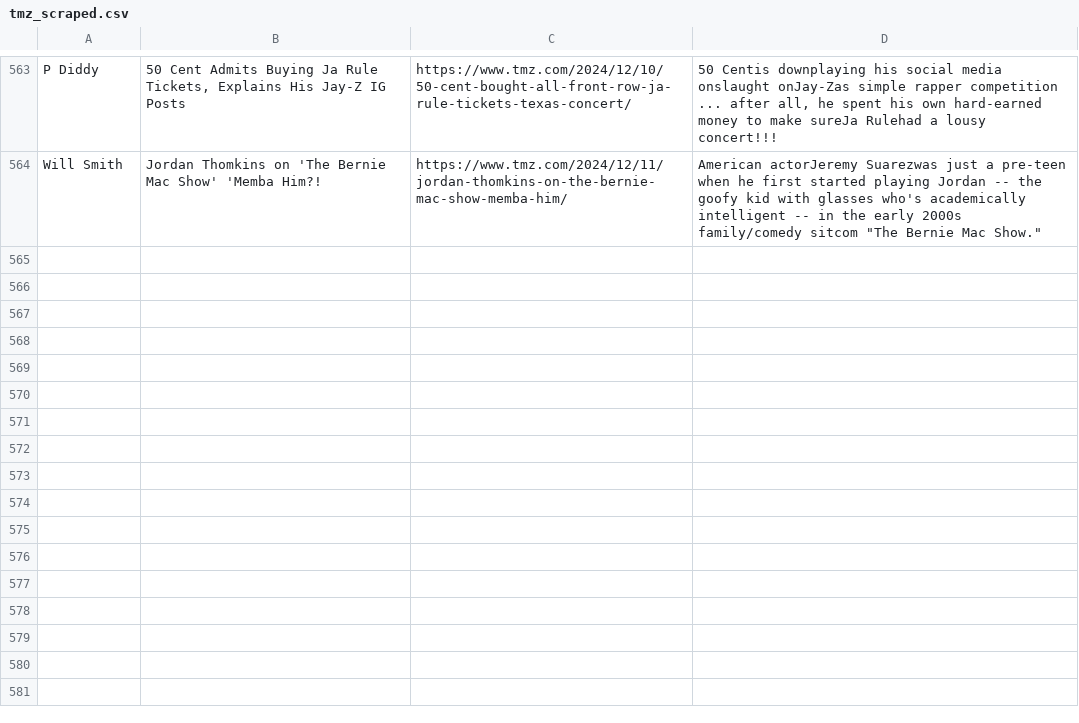
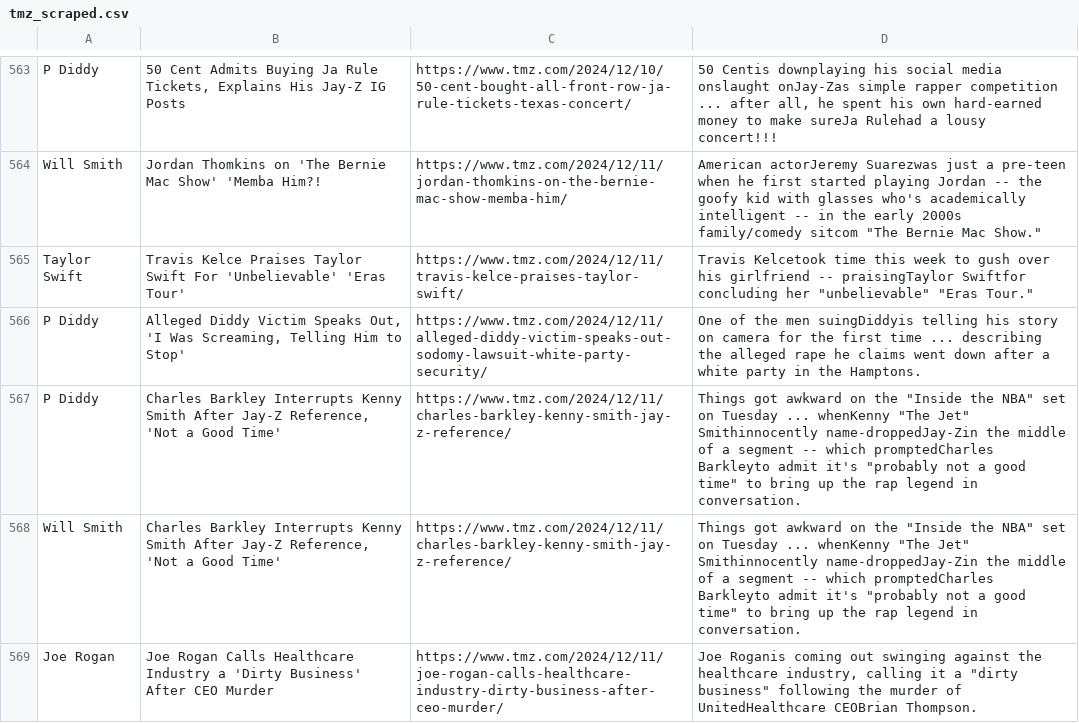
Before and after one commit to Kyrie21323/FinalProject, a CSV file: scraping/tmz_scraped.csv, drawn as a sheet; only a part is shown, gaps mark what is left out.

Commit message:
Scrape

```diff
--- a/scraping/tmz_scraped.csv
+++ b/scraping/tmz_scraped.csv
@@ -564 +564,6 @@ P Diddy,"50 Cent Admits Buying Ja Rule Tickets, Explains His Jay-Z IG Posts",htt
 Will Smith,Jordan Thomkins on 'The Bernie Mac Show' 'Memba Him?!,https://www.tmz.com/2024/12/11/jordan-thomkins-on-the-bernie-mac-show-memba-him/,"American actorJeremy Suarezwas just a pre-teen when he first started playing Jordan -- the goofy kid with glasses who's academically intelligent -- in the early 2000s family/comedy sitcom ""The Bernie Mac Show."""
+Taylor Swift,Travis Kelce Praises Taylor Swift For 'Unbelievable' 'Eras Tour',https://www.tmz.com/2024/12/11/travis-kelce-praises-taylor-swift/,"Travis Kelcetook time this week to gush over his girlfriend -- praisingTaylor Swiftfor concluding her ""unbelievable"" ""Eras Tour."""
+P Diddy,"Alleged Diddy Victim Speaks Out, 'I Was Screaming, Telling Him to Stop'",https://www.tmz.com/2024/12/11/alleged-diddy-victim-speaks-out-sodomy-lawsuit-white-party-security/,One of the men suingDiddyis telling his story on camera for the first time ... describing the alleged rape he claims went down after a white party in the Hamptons.
+P Diddy,"Charles Barkley Interrupts Kenny Smith After Jay-Z Reference, 'Not a Good Time'",https://www.tmz.com/2024/12/11/charles-barkley-kenny-smith-jay-z-reference/,"Things got awkward on the ""Inside the NBA"" set on Tuesday ... whenKenny ""The Jet"" Smithinnocently name-droppedJay-Zin the middle of a segment -- which promptedCharles Barkleyto admit it's ""probably not a good time"" to bring up the rap legend in conversation."
+Will Smith,"Charles Barkley Interrupts Kenny Smith After Jay-Z Reference, 'Not a Good Time'",https://www.tmz.com/2024/12/11/charles-barkley-kenny-smith-jay-z-reference/,"Things got awkward on the ""Inside the NBA"" set on Tuesday ... whenKenny ""The Jet"" Smithinnocently name-droppedJay-Zin the middle of a segment -- which promptedCharles Barkleyto admit it's ""probably not a good time"" to bring up the rap legend in conversation."
+Joe Rogan,Joe Rogan Calls Healthcare Industry a 'Dirty Business' After CEO Murder,https://www.tmz.com/2024/12/11/joe-rogan-calls-healthcare-industry-dirty-business-after-ceo-murder/,"Joe Roganis coming out swinging against the healthcare industry, calling it a ""dirty business"" following the murder of UnitedHealthcare CEOBrian Thompson."
```
Also changed, not shown: scraping/yt_scraped.csv.
